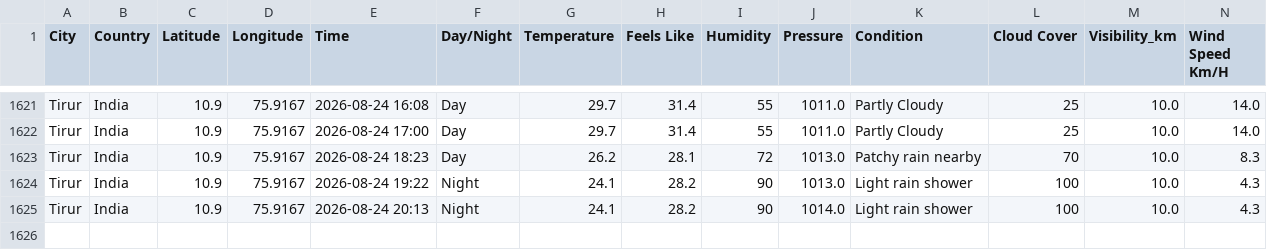
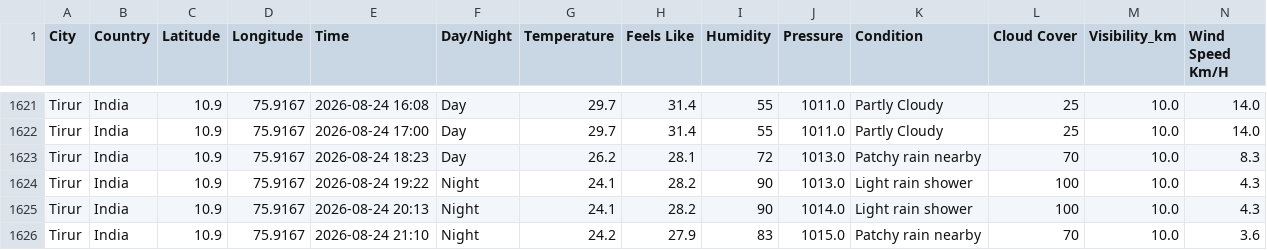
Before and after one commit to Muhammed-Shameel/weather_data_collection, a CSV file: weather_data.csv, drawn as a sheet; only a part is shown, gaps mark what is left out; rows hold the shown columns only; the diff names each change by its address in the sheet, - before the commit and + after, or states it on an @@ line.

```diff
--- a/weather_data.csv
+++ b/weather_data.csv
+row 1626: Tirur | India | 10.9 | 75.9167 | 2026-08-24 21:10 | Night | 24.2 | 27.9 | 83 | 1015.0 | Patchy rain nearby | 70 | 10.0 | 3.6
```
